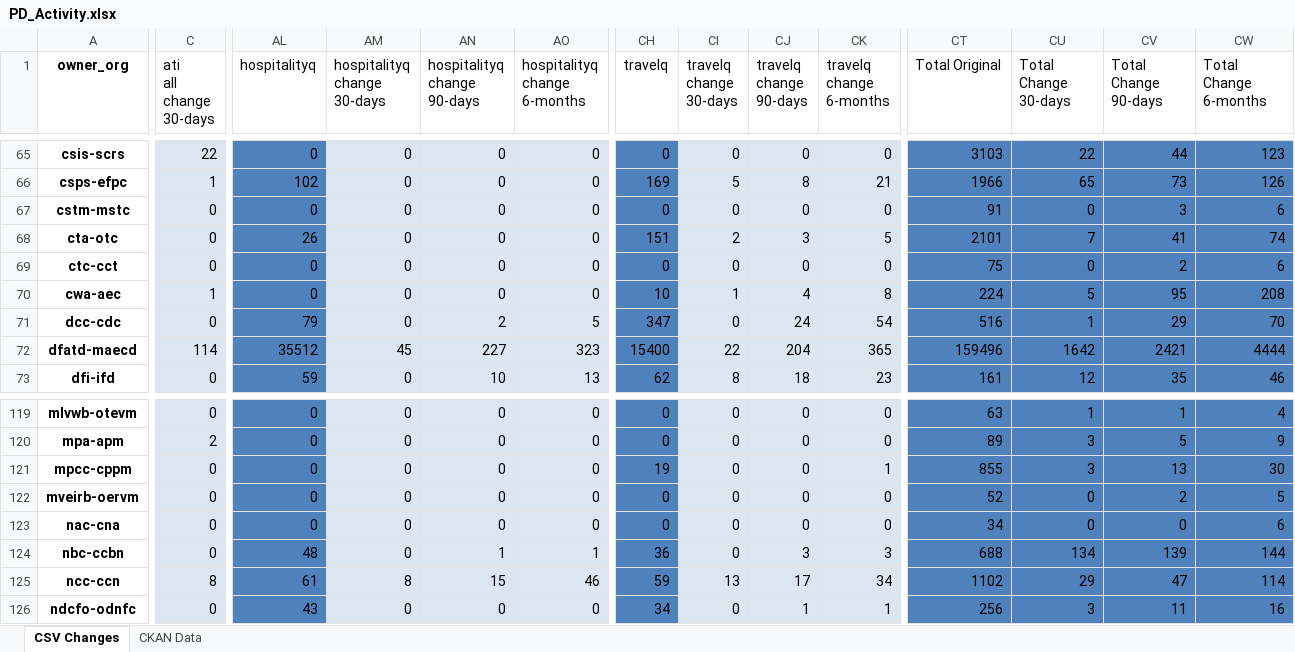
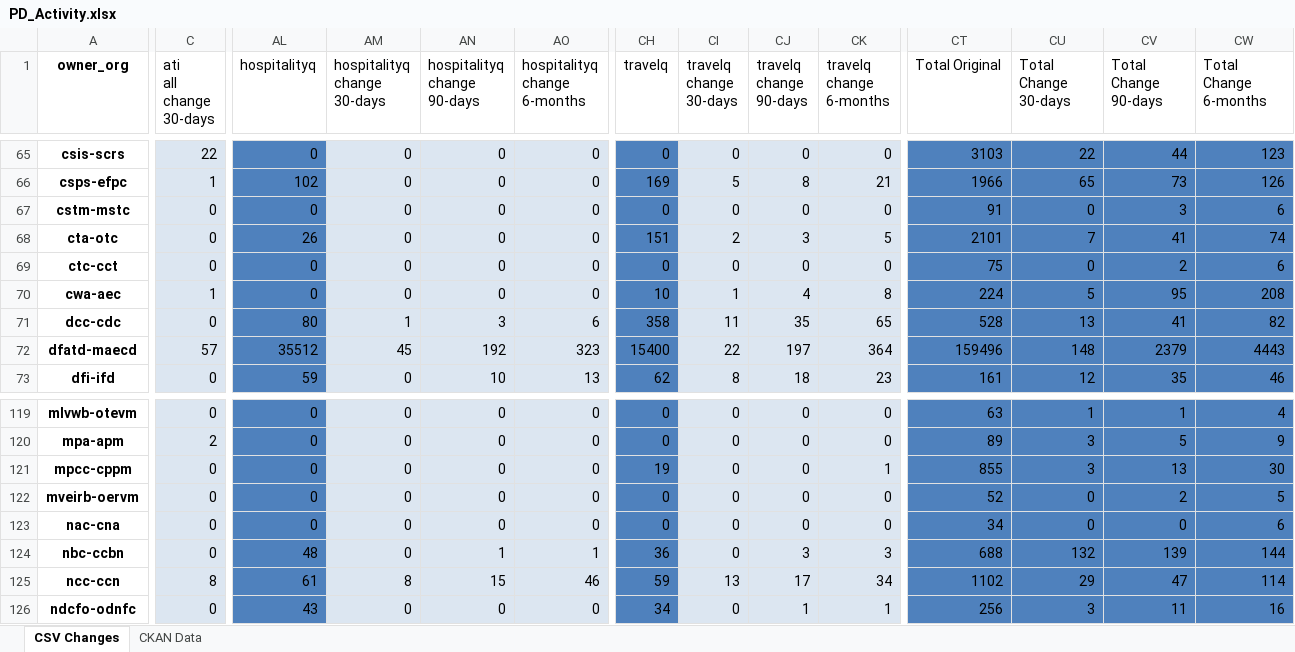
Before and after one commit to open-data/analytics-corporate-reporting, an Excel workbook: PD_CHANGES_RPT/PD_Activity.xlsx, sheet CSV Changes, drawn as a sheet; only a part is shown, gaps mark what is left out; values as stored, in another font and other column widths than the file's, no borders; the diff covers the shown part only; the diff names each change by its address in the sheet, - before the commit and + after, or states it on an @@ line.

```diff
--- a/PD_CHANGES_RPT/PD_Activity.xlsx (sheet CSV Changes)
+++ b/PD_CHANGES_RPT/PD_Activity.xlsx (sheet CSV Changes)
-AL71 (hospitalityq): 79
+AL71 (hospitalityq): 80
-AM71 (hospitalityq change 30-days): 0
+AM71 (hospitalityq change 30-days): 1
-AN71 (hospitalityq change 90-days): 2
+AN71 (hospitalityq change 90-days): 3
-AO71 (hospitalityq change 6-months): 5
+AO71 (hospitalityq change 6-months): 6
-CH71 (travelq): 347
+CH71 (travelq): 358
-CI71 (travelq change 30-days): 0
+CI71 (travelq change 30-days): 11
-CJ71 (travelq change 90-days): 24
+CJ71 (travelq change 90-days): 35
-CK71 (travelq change 6-months): 54
+CK71 (travelq change 6-months): 65
-CT71 (Total Original): 516
+CT71 (Total Original): 528
-CU71 (Total Change 30-days): 1
+CU71 (Total Change 30-days): 13
-CV71 (Total Change 90-days): 29
+CV71 (Total Change 90-days): 41
-CW71 (Total Change 6-months): 70
+CW71 (Total Change 6-months): 82
-C72 (ati all change 30-days): 114
+C72 (ati all change 30-days): 57
-AN72 (hospitalityq change 90-days): 227
+AN72 (hospitalityq change 90-days): 192
-CJ72 (travelq change 90-days): 204
+CJ72 (travelq change 90-days): 197
-CK72 (travelq change 6-months): 365
+CK72 (travelq change 6-months): 364
-CU72 (Total Change 30-days): 1642
+CU72 (Total Change 30-days): 148
-CV72 (Total Change 90-days): 2421
+CV72 (Total Change 90-days): 2379
-CW72 (Total Change 6-months): 4444
+CW72 (Total Change 6-months): 4443
-CU124 (Total Change 30-days): 134
+CU124 (Total Change 30-days): 132
```
Also changed, not shown: 565 edited cells elsewhere in this sheet, sheet CKAN Data, 2 other files.
